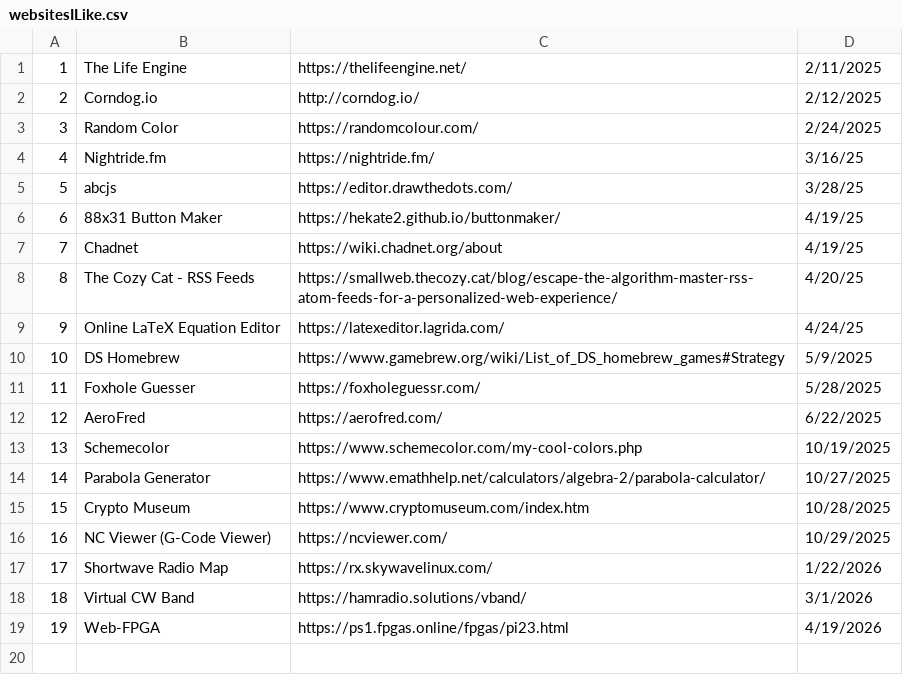
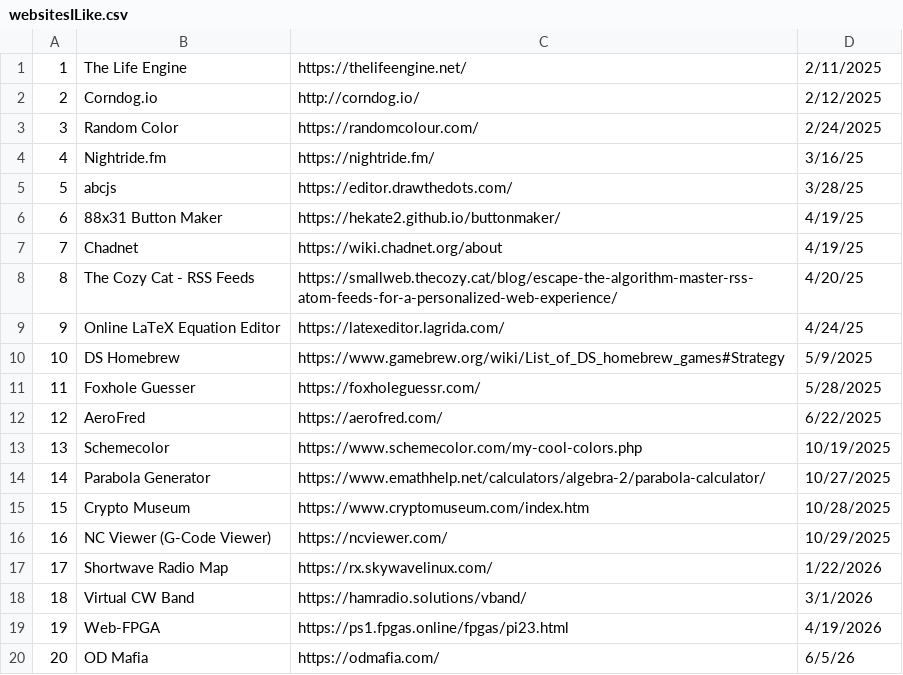
Before and after one commit to Robert-Proaps/WebsitesILike, a CSV file: websitesILike.csv, drawn as a sheet; the diff names each change by its address in the sheet, - before the commit and + after, or states it on an @@ line.

Commit message:
Add OD Mafia website to favorites list

```diff
--- a/websitesILike.csv
+++ b/websitesILike.csv
+row 20: 20 | OD Mafia | https://odmafia.com/ | 6/5/26
```
